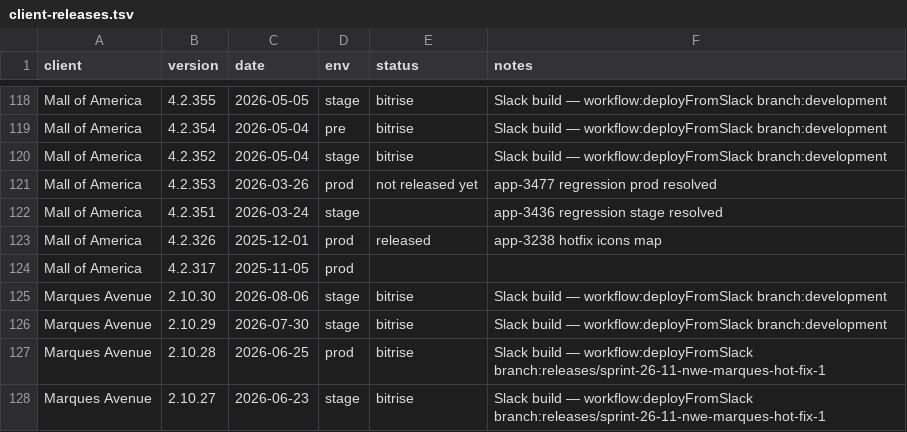
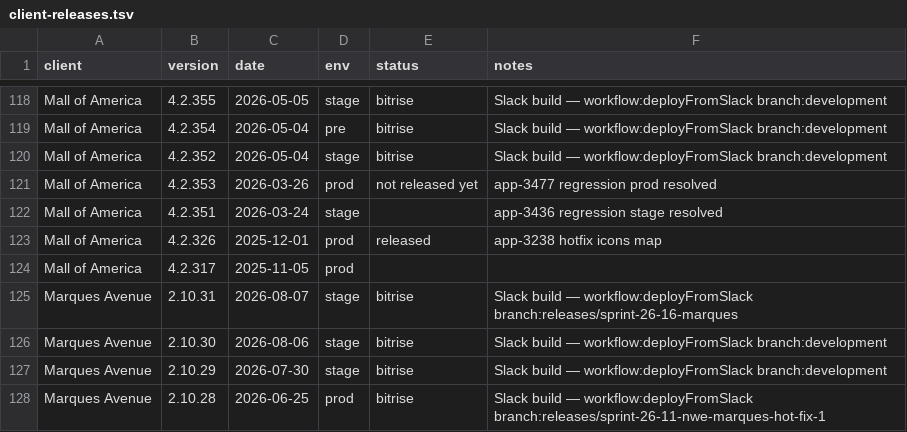
Before and after one commit to dayerdl/slack-bitrise-build-trigger, a TSV file: data/client-releases.tsv, drawn as a sheet; only a part is shown, gaps mark what is left out; the shorter side is filled out with more unchanged rows.

Commit message:
chore(releases): Marques Avenue 2.10.31 from Bitrise trigger [slack]

```diff
--- a/data/client-releases.tsv
+++ b/data/client-releases.tsv
@@ -124,2 +124,3 @@ Mall of America	4.2.326	2025-12-01	prod	released	app-3238 hotfix icons map
 Mall of America	4.2.317	2025-11-05	prod		
+Marques Avenue	2.10.31	2026-08-07	stage	bitrise	Slack build — workflow:deployFromSlack branch:releases/sprint-26-16-marques
 Marques Avenue	2.10.30	2026-08-06	stage	bitrise	Slack build — workflow:deployFromSlack branch:development
```
